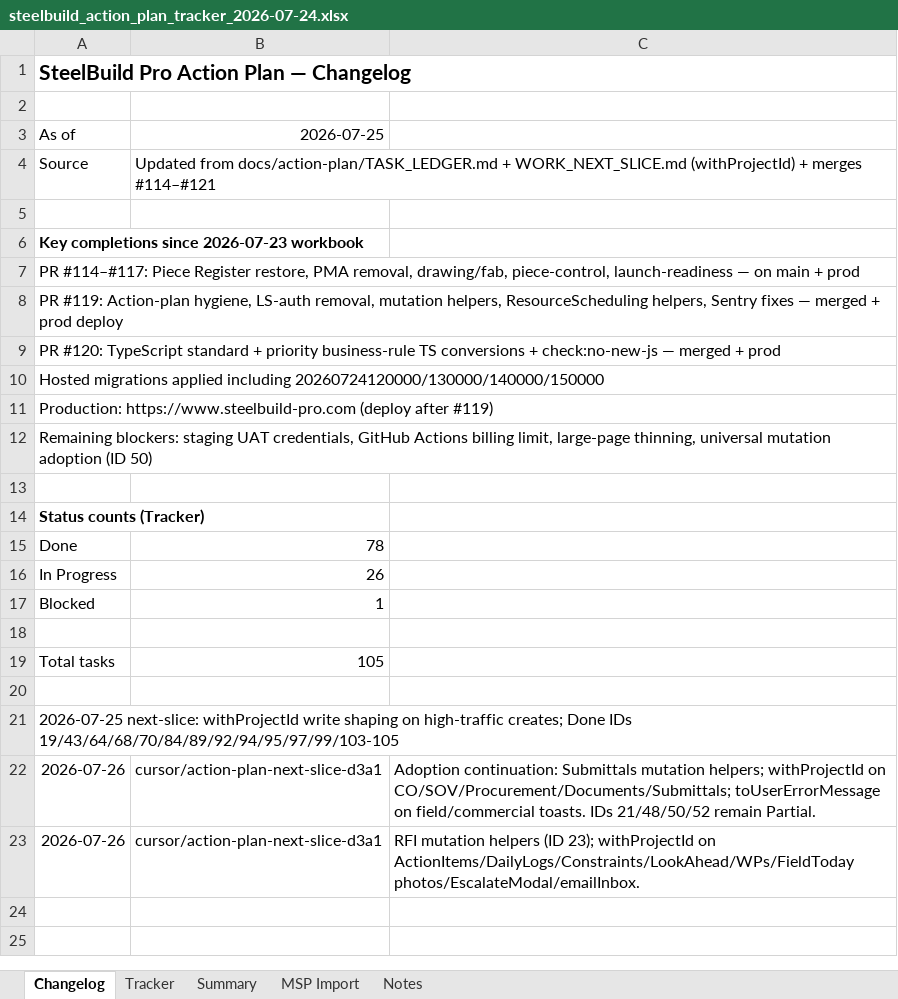
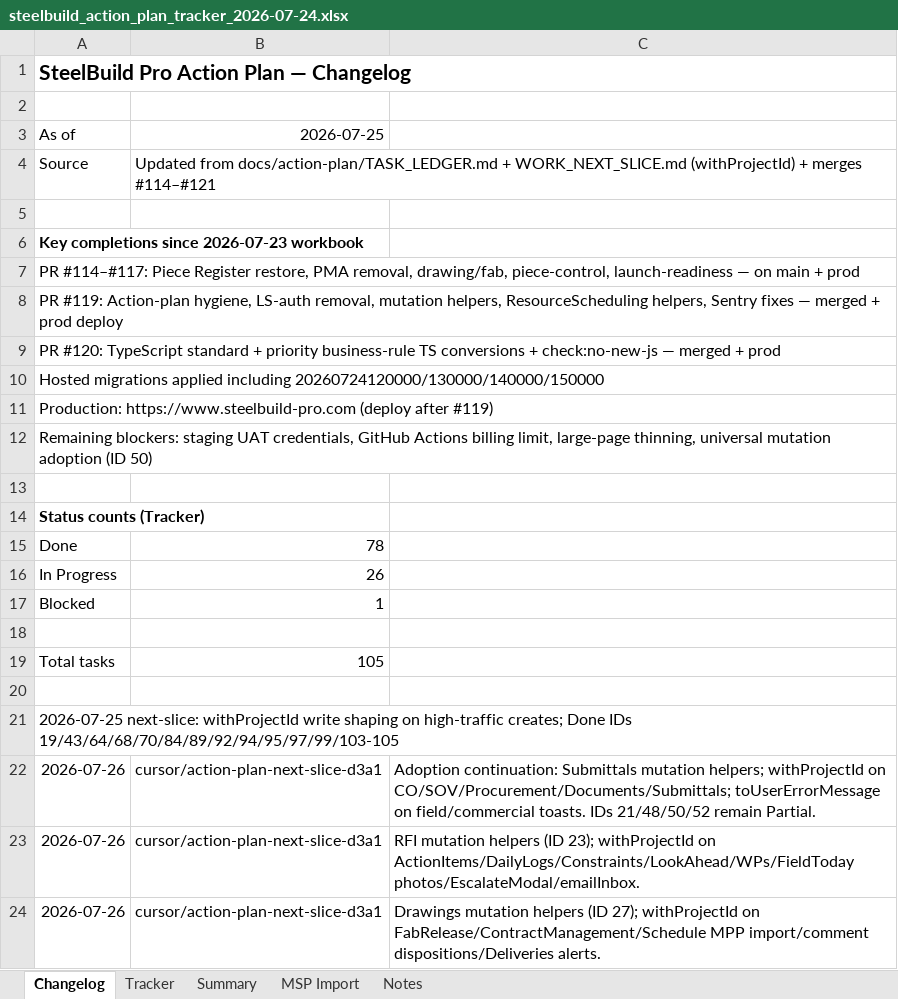
Before and after one commit to lorteezy87/SteelBuild-Pro-Rev.2, an Excel workbook: docs/action-plan/steelbuild_action_plan_tracker_2026-07-24.xlsx, sheet Changelog, drawn as a sheet; values as stored, in another font and other column widths than the file's, no borders; the diff names each change by its address in the sheet, - before the commit and + after, or states it on an @@ line.

```diff
--- a/docs/action-plan/steelbuild_action_plan_tracker_2026-07-24.xlsx (sheet Changelog)
+++ b/docs/action-plan/steelbuild_action_plan_tracker_2026-07-24.xlsx (sheet Changelog)
+row 24: 2026-07-26 | cursor/action-plan-next-slice-d3a1 | Drawings mutation helpers (ID 27); withProjectId on FabRelease/ContractManagement/Schedule MPP import/comment dispositions/Deliveries alerts.
```
Also changed, not shown: sheet Tracker, 11 other files.
